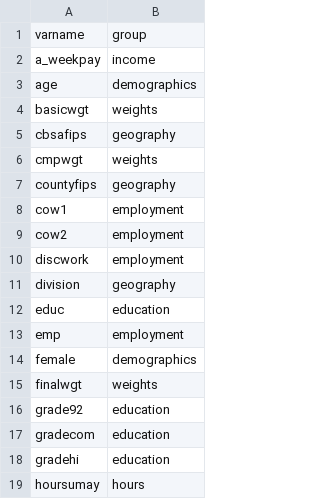
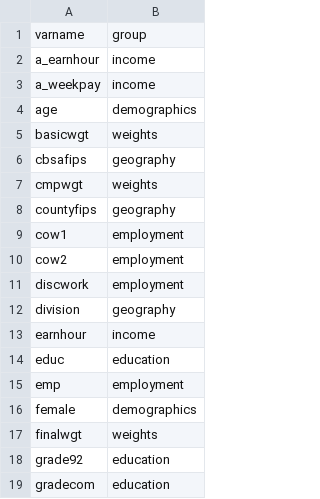
Before and after one commit to Economic/epiextracts, a CSV file: code/docs/variables_groups.csv, drawn as a sheet; only a part is shown; the shorter side is filled out with more unchanged rows; the diff names each change by its address in the sheet, - before the commit and + after, or states it on an @@ line.

Commit message:
add earnhour, a_earnhour

```diff
--- a/code/docs/variables_groups.csv
+++ b/code/docs/variables_groups.csv
+row 2: a_earnhour | income
+row 13: earnhour | income
```
Also changed, not shown: 5 other files.
